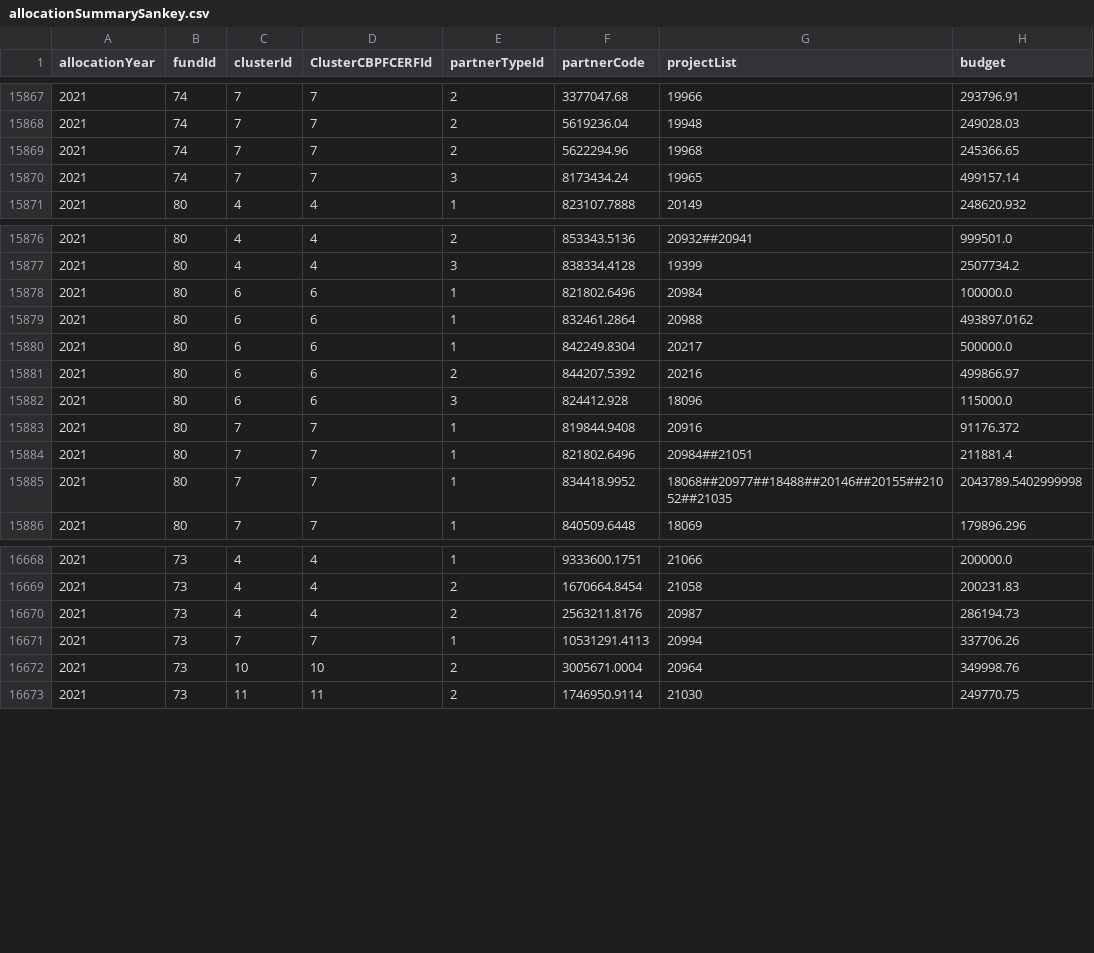
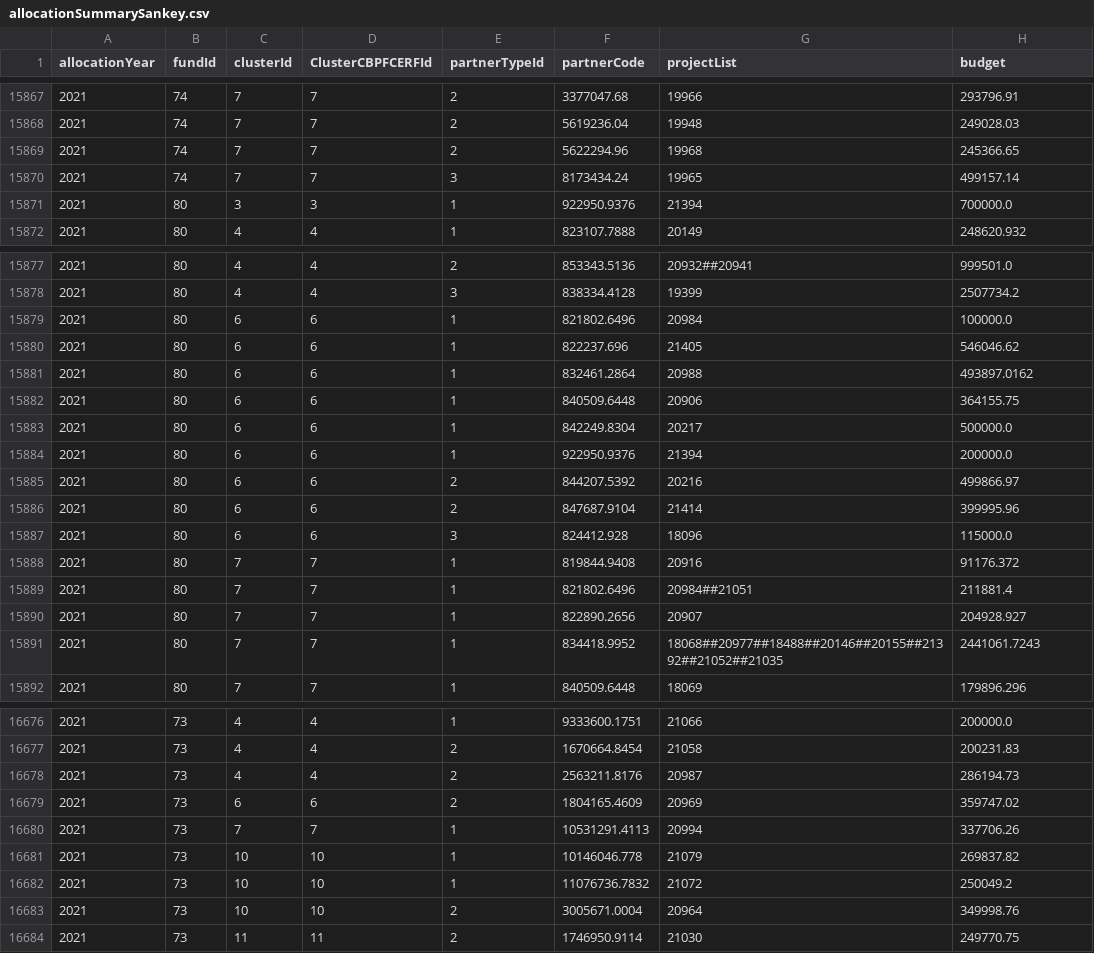
Before and after one commit to CBPFGMS/pfbi-data, a CSV file: allocationSummarySankey.csv, drawn as a sheet; only a part is shown, gaps mark what is left out; the diff covers the shown part only.

```diff
--- a/allocationSummarySankey.csv
+++ b/allocationSummarySankey.csv
@@ -15870,2 +15870,3 @@ allocationYear,fundId,clusterId,ClusterCBPFCERFId,partnerTypeId,partnerCode,proj
 2021,74,7,7,3,8173434.24,19965,499157.14
+2021,80,3,3,1,922950.9376,21394,700000.0
 2021,80,4,4,1,823107.7888,20149,248620.932
@@ -15878,5 +15879,9 @@ allocationYear,fundId,clusterId,ClusterCBPFCERFId,partnerTypeId,partnerCode,proj
 2021,80,6,6,1,821802.6496,20984,100000.0
+2021,80,6,6,1,822237.696,21405,546046.62
 2021,80,6,6,1,832461.2864,20988,493897.0162
+2021,80,6,6,1,840509.6448,20906,364155.75
 2021,80,6,6,1,842249.8304,20217,500000.0
+2021,80,6,6,1,922950.9376,21394,200000.0
 2021,80,6,6,2,844207.5392,20216,499866.97
+2021,80,6,6,2,847687.9104,21414,399995.96
 2021,80,6,6,3,824412.928,18096,115000.0
@@ -15884,3 +15889,4 @@ allocationYear,fundId,clusterId,ClusterCBPFCERFId,partnerTypeId,partnerCode,proj
 2021,80,7,7,1,821802.6496,20984##21051,211881.4
-2021,80,7,7,1,834418.9952,18068##20977##18488##20146##20155##21052##21035,2043789.5402999998
+2021,80,7,7,1,822890.2656,20907,204928.927
+2021,80,7,7,1,834418.9952,18068##20977##18488##20146##20155##21392##21052##21035,2441061.7243
 2021,80,7,7,1,840509.6448,18069,179896.296
@@ -16670,3 +16678,6 @@ allocationYear,fundId,clusterId,ClusterCBPFCERFId,partnerTypeId,partnerCode,proj
 2021,73,4,4,2,2563211.8176,20987,286194.73
+2021,73,6,6,2,1804165.4609,20969,359747.02
 2021,73,7,7,1,10531291.4113,20994,337706.26
+2021,73,10,10,1,10146046.778,21079,269837.82
+2021,73,10,10,1,11076736.7832,21072,250049.2
 2021,73,10,10,2,3005671.0004,20964,349998.76
```
Also changed, not shown: 2 added rows and 10 edited cells elsewhere in this file, allocationSummary.csv, contributionbycerfcbpf.csv, 4 other files.
